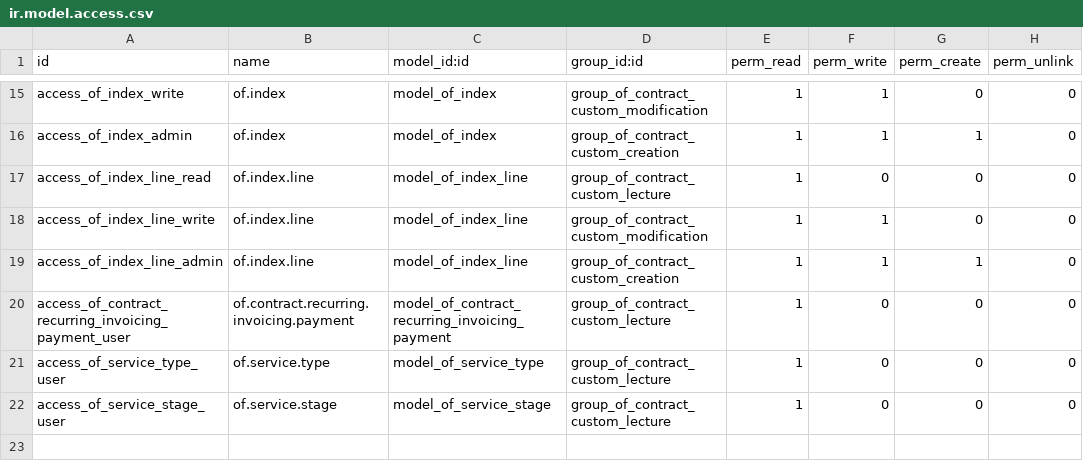
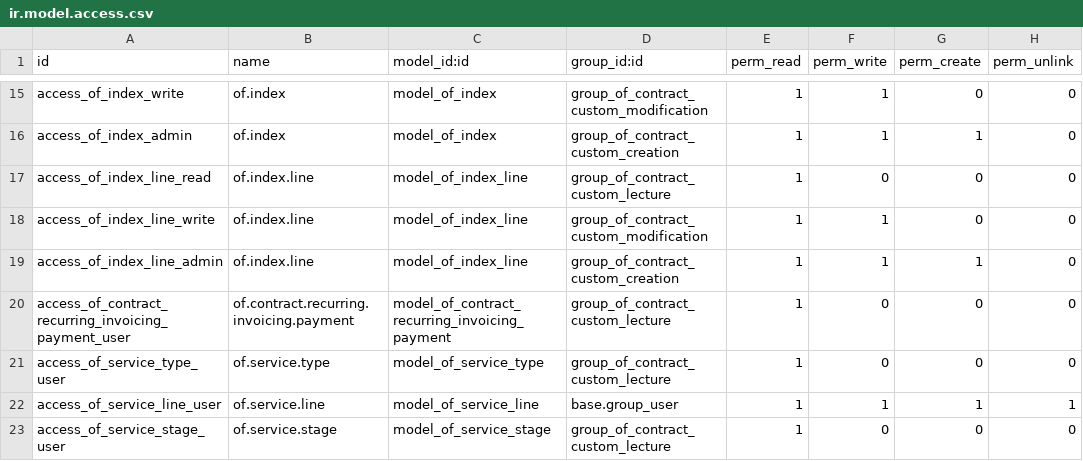
Before and after one commit to odof/openfire, a CSV file: of_contract_custom/security/ir.model.access.csv, drawn as a sheet; only a part is shown, gaps mark what is left out.

Commit message:
T2427 - of_contract_custom : Enrichissement de la DI 	- Ajout de lignes d'articles, reprises depuis le modèle d'intervention et transmises aux RDVs 	- Possibilité de créer des commandes de vente et d'achat 	- Ajout de champs pour préparer l'intégration des SAV dans les DI

```diff
--- a/of_contract_custom/security/ir.model.access.csv
+++ b/of_contract_custom/security/ir.model.access.csv
@@ -21,2 +21,3 @@ access_of_contract_recurring_invoicing_payment_user,of.contract.recurring.invoic
 access_of_service_type_user,of.service.type,model_of_service_type,group_of_contract_custom_lecture,1,0,0,0
+access_of_service_line_user,of.service.line,model_of_service_line,base.group_user,1,1,1,1
 access_of_service_stage_user,of.service.stage,model_of_service_stage,group_of_contract_custom_lecture,1,0,0,0
```
Also changed, not shown: 16 other files.
